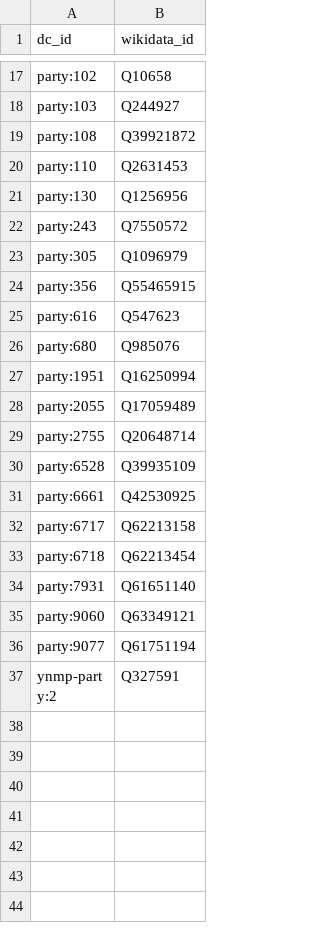
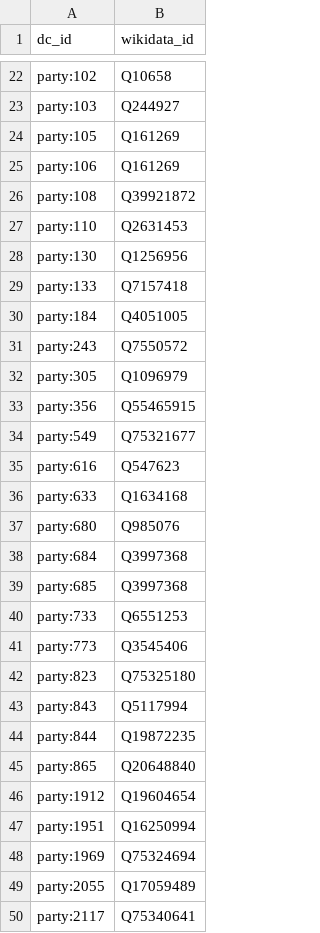
Before and after one commit to jacksonj04/cd-wikidata-proxy, a CSV file: maps/parties.csv, drawn as a sheet; only a part is shown, gaps mark what is left out; the shorter side is filled out with more unchanged rows; the diff covers the shown part only; the diff names each change by its address in the sheet, - before the commit and + after, or states it on an @@ line.

Commit message:
Add missing party maps for UK 2019 General Election

```diff
--- a/maps/parties.csv
+++ b/maps/parties.csv
+row 24: party:105 | Q161269
+row 25: party:106 | Q161269
+row 29: party:133 | Q7157418
+row 30: party:184 | Q4051005
+row 34: party:549 | Q75321677
+row 36: party:633 | Q1634168
+row 38: party:684 | Q3997368
+row 39: party:685 | Q3997368
+row 40: party:733 | Q6551253
+row 41: party:773 | Q3545406
+row 42: party:823 | Q75325180
+row 43: party:843 | Q5117994
+row 44: party:844 | Q19872235
+row 45: party:865 | Q20648840
+row 46: party:1912 | Q19604654
+row 48: party:1969 | Q75324694
+row 50: party:2117 | Q75340641
```
Also changed, not shown: 34 added rows elsewhere in this file.
